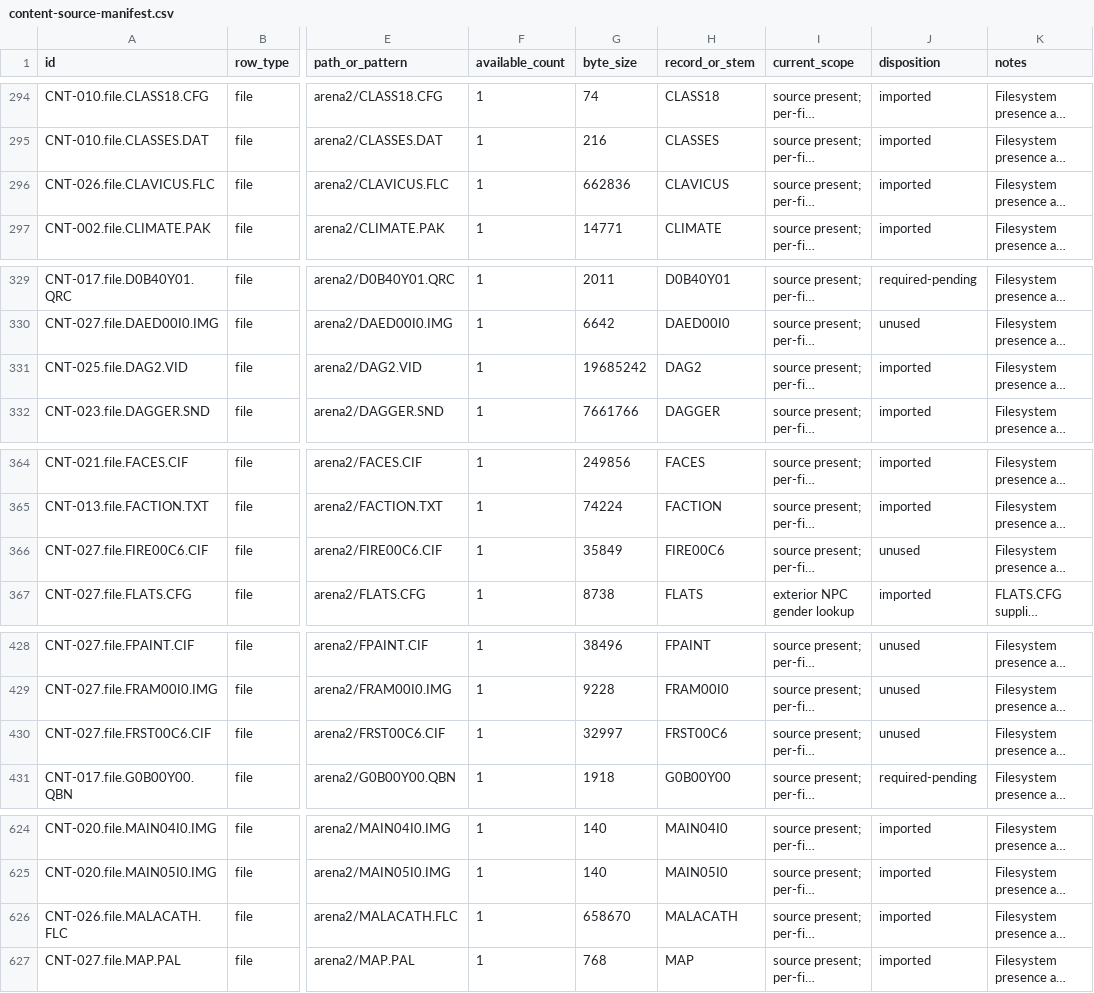
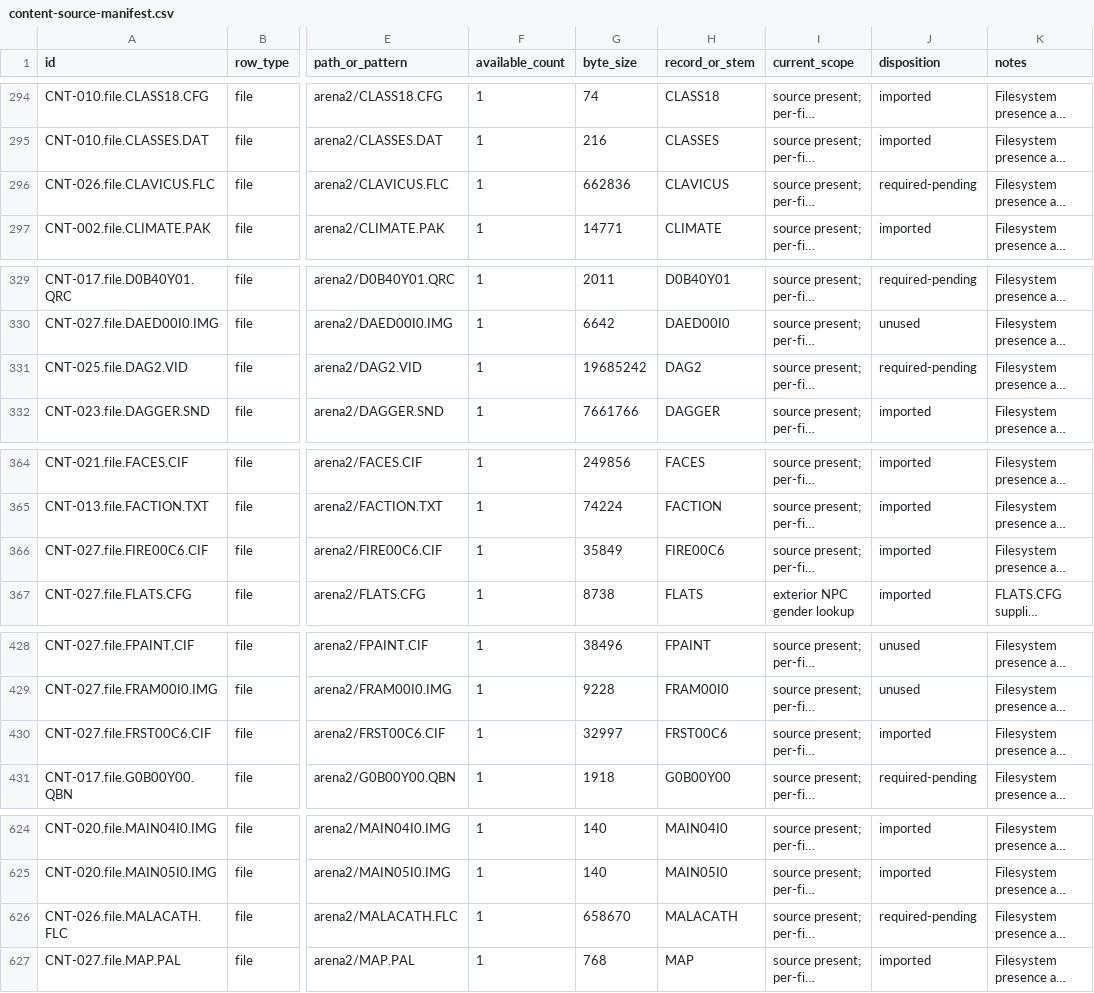
Before and after one commit to FuzzySlipper/rusty-dagger, a CSV file: src/Daggerfall.Import.Tool/inputs/content-source-manifest.csv, drawn as a sheet; only a part is shown, gaps mark what is left out; long unchanged cells end in …; the diff covers the shown part only; the diff names each change by its address in the sheet, - before the commit and + after, or states it on an @@ line.

Commit message:
A source's documented disposition now reflects every publication the product ships: it is imported when any publication reads it and unused only when none does, so MAPS.BSA, CLIMATE.PAK, FACTION.TXT and FLATS.CFG, which only the world blocks or the imported payload read since #10857 retired the site closures, reconcile as imported. The inventory's one writer, Daggerfall.Source.Tool's `source-manifest --update-inventory`, reconciled the column against one publication's source manifest (the world media's by default), against which all four read unused, so a later update would have written a used source down as unused. It is now `source-inventory --update-inventory`, which reconciles against the same join of each artifact's own citations the import's `source-coverage` step reports (the content the product sees, with the staging tree over the repository's content, plus the import records); that join is one entry point, SourceCoverageReconciler.Reconcile with SourceCoverageArtifact.Collect, which the step, the writer and the test fixture all call where each restated it. No publication restates another's sources: each publication's own `*.sources.json` stays the record of what it alone read, and its unused now says so. SourceInventoryReconciler refuses an update that would write unused a source a published artifact cites, naming the source and the artifact (an offline record is not a publication, and a producer ledger that itself calls the source unused is not a read), so records drawn from fewer publications than the product ships cannot write that wrong disposition again. Run over the current tree the update rewrote 42 rows of the disposition column, which had drifted: nine sources the world media and the sky publish (the spell-effect sprite CIFs FIRE, FRST, MJIC, POIS and SHOK00C6, ICON00I0.IMG, MASK04I0.IMG and the two moons) were documented unused, and the 17 VIDs and 16 FLCs documented imported are required-pending, since the shared data imports without --cinematics and no publication carries a converted movie; the residual classification takes imported from that column, so its expected imported list gains the nine. Tests cover a source only the second of two publications reads reconciling and being written as imported, the refusal naming the source and the publication when one publication's manifest would mark it unused, and the command over the real corpus writing the four sources imported where an inventory documents them unused (#10864)

```diff
--- a/src/Daggerfall.Import.Tool/inputs/content-source-manifest.csv
+++ b/src/Daggerfall.Import.Tool/inputs/content-source-manifest.csv
-J296 (disposition): imported
+J296 (disposition): required-pending
-J331 (disposition): imported
+J331 (disposition): required-pending
-J366 (disposition): unused
+J366 (disposition): imported
-J430 (disposition): unused
+J430 (disposition): imported
-J626 (disposition): imported
+J626 (disposition): required-pending
```
Also changed, not shown: 37 edited cells elsewhere in this file, 15 other files.
